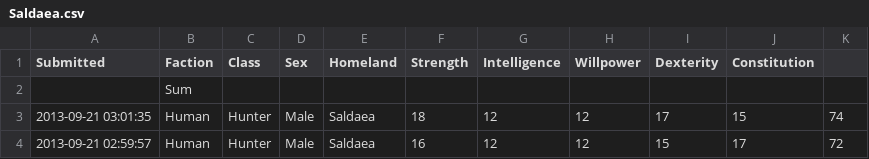
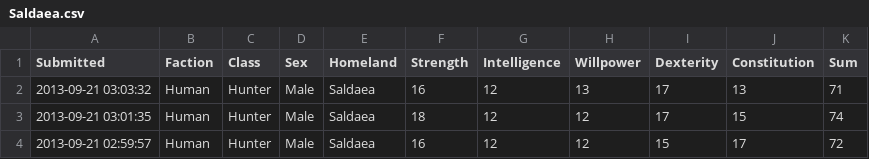
Before and after one commit to rascul/wotmad-stats, a CSV file: Human/Hunter/Saldaea.csv, drawn as a sheet; only a part is shown.

```diff
--- a/Human/Hunter/Saldaea.csv
+++ b/Human/Hunter/Saldaea.csv
@@ -1,3 +1,3 @@
-Submitted,Faction,Class,Sex,Homeland,Strength,Intelligence,Willpower,Dexterity,Constitution
-,Sum
+Submitted,Faction,Class,Sex,Homeland,Strength,Intelligence,Willpower,Dexterity,Constitution,Sum
+2013-09-21 03:03:32,Human,Hunter,Male,Saldaea,16,12,13,17,13,71
 2013-09-21 03:01:35,Human,Hunter,Male,Saldaea,18,12,12,17,15,74
```
Also changed, not shown: Darkside/Hunter/Bearish Trolloc.csv, Darkside/Hunter/Ramshorned Trolloc.csv, 46 other files.
